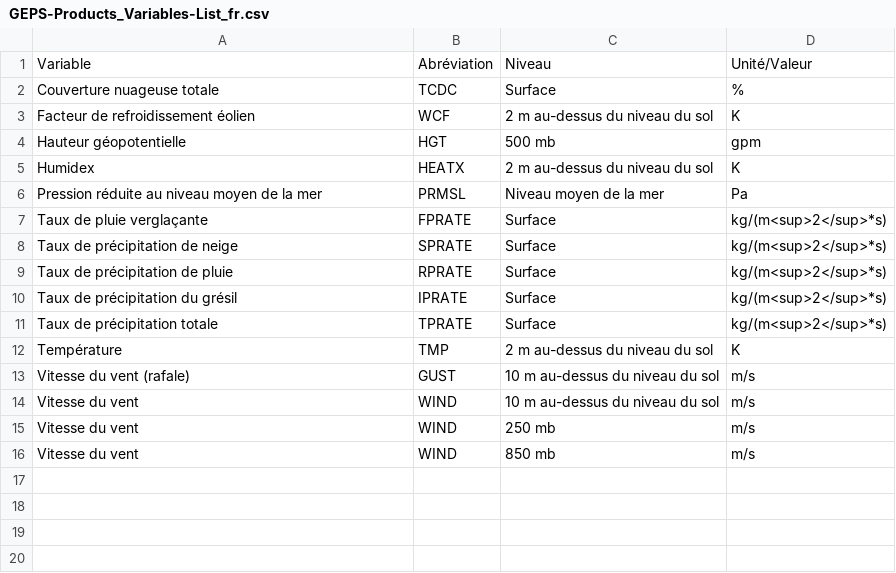
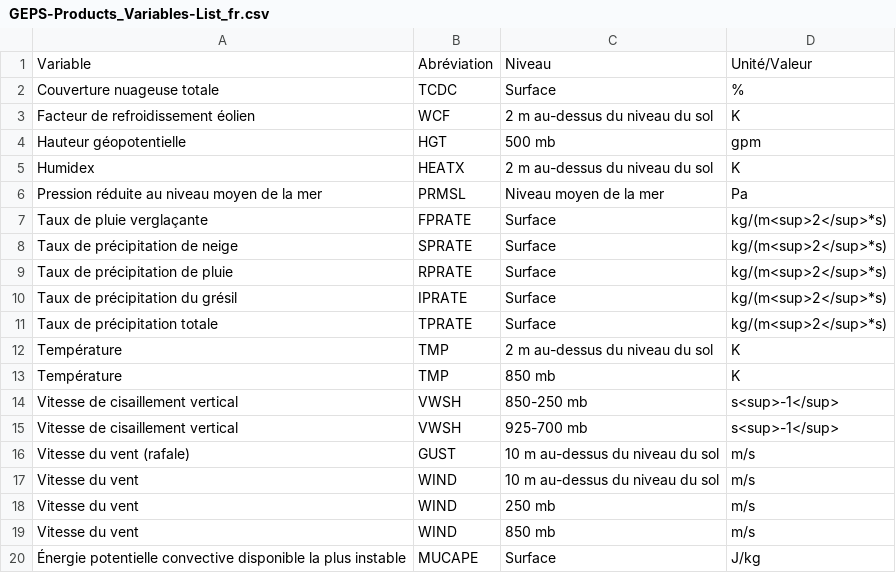
Before and after one commit to ECCC-MSC/open-data, a CSV file: docs/assets/csv/GEPS-Products_Variables-List_fr.csv, drawn as a sheet; the diff names each change by its address in the sheet, - before the commit and + after, or states it on an @@ line.

Commit message:
Added GEPS WMO products to variable tables

```diff
--- a/docs/assets/csv/GEPS-Products_Variables-List_fr.csv
+++ b/docs/assets/csv/GEPS-Products_Variables-List_fr.csv
+row 13: Température | TMP | 850 mb | K
+row 14: Vitesse de cisaillement vertical | VWSH | 850-250 mb | s<sup>-1</sup>
+row 15: Vitesse de cisaillement vertical | VWSH | 925-700 mb | s<sup>-1</sup>
+row 20: Énergie potentielle convective disponible la plus instable | MUCAPE | Surface | J/kg
```
Also changed, not shown: docs/assets/csv/GEPS-Products_Variables-List_en.csv, 2 other files.
